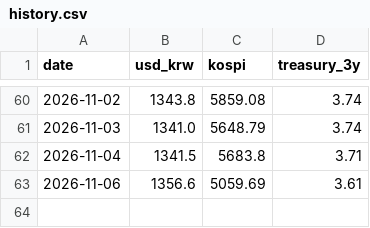
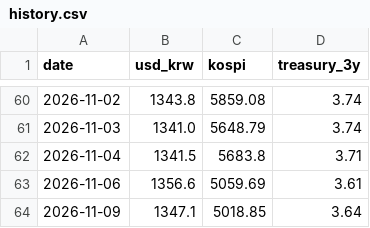
Before and after one commit to sophie-son/ecos-daily-watch, a CSV file: data/history.csv, drawn as a sheet; only a part is shown, gaps mark what is left out.

```diff
--- a/data/history.csv
+++ b/data/history.csv
@@ -63 +63,2 @@ date,usd_krw,kospi,treasury_3y
 2026-11-06,1356.6,5059.69,3.61
+2026-11-09,1347.1,5018.85,3.64
```
